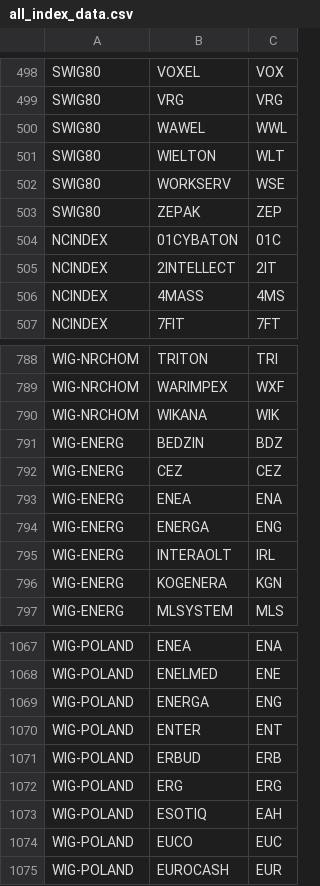
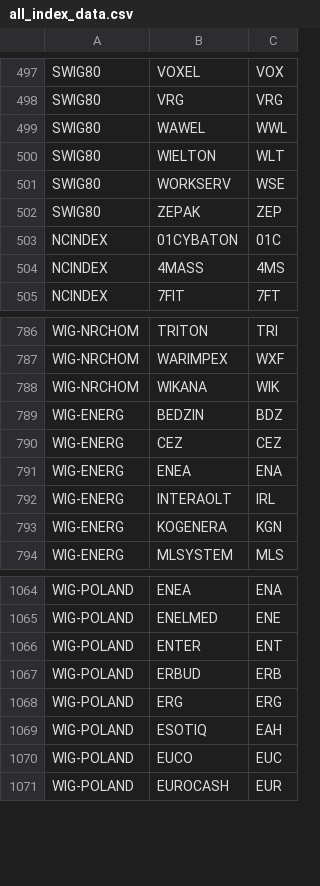
Before and after one commit to mstaniak/PiADwR, a CSV file: Projects/Backtesting/data/all_index_data.csv, drawn as a sheet; only a part is shown, gaps mark what is left out; the diff covers the shown part only.

```diff
--- a/Projects/Backtesting/data/all_index_data.csv
+++ b/Projects/Backtesting/data/all_index_data.csv
@@ -504,3 +503,2 @@
 "NCINDEX","01CYBATON","01C"
-"NCINDEX","2INTELLECT","2IT"
 "NCINDEX","4MASS","4MS"
@@ -793,3 +791,2 @@
 "WIG-ENERG","ENEA","ENA"
-"WIG-ENERG","ENERGA","ENG"
 "WIG-ENERG","INTERAOLT","IRL"
@@ -1068,3 +1065,2 @@
 "WIG-POLAND","ENELMED","ENE"
-"WIG-POLAND","ENERGA","ENG"
 "WIG-POLAND","ENTER","ENT"
```
Also changed, not shown: 2 added rows and 3 removed rows elsewhere in this file.
